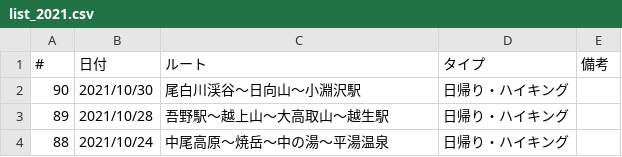
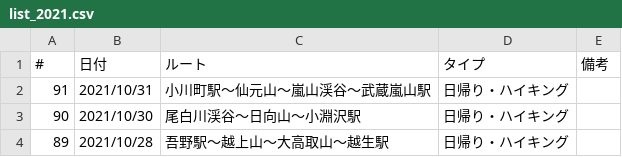
Before and after one commit to onlyzs89/onlyzs89.github.io, a CSV file: mountains/assets/data/list_2021.csv, drawn as a sheet; only a part is shown; the shorter side is filled out with more unchanged rows; the diff names each change by its address in the sheet, - before the commit and + after, or states it on an @@ line.

Commit message:
add

```diff
--- a/mountains/assets/data/list_2021.csv
+++ b/mountains/assets/data/list_2021.csv
+row 2: 91 | 2021/10/31 | 小川町駅〜仙元山〜嵐山渓谷〜武蔵嵐山駅 | 日帰り・ハイキング
```
